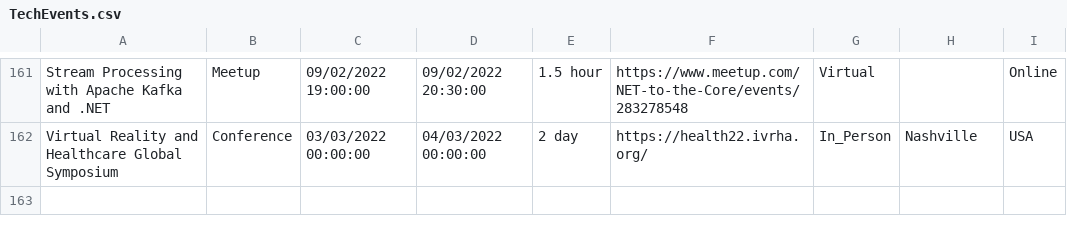
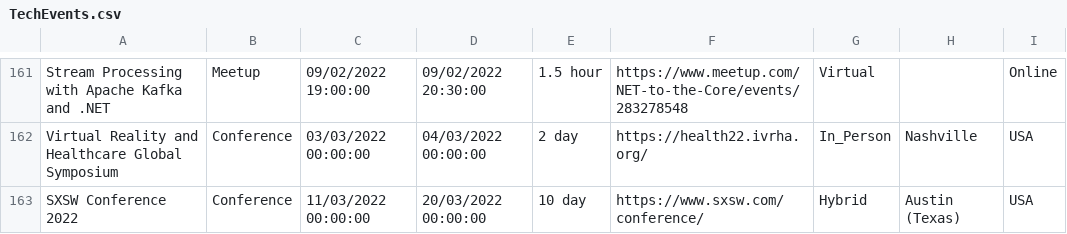
Before and after one commit to Avanade/TechCommunityCalendar, a CSV file: src/TechCommunityCalendar.Solution/TechCommunityCalendar.CoreWebApplication/wwwroot/Data/TechEvents.csv, drawn as a sheet; only a part is shown, gaps mark what is left out; the diff names each change by its address in the sheet, - before the commit and + after, or states it on an @@ line.

Commit message:
Adding event SXSW Conference 2022 to TechEvents.csv

```diff
--- a/src/TechCommunityCalendar.Solution/TechCommunityCalendar.CoreWebApplication/wwwroot/Data/TechEvents.csv
+++ b/src/TechCommunityCalendar.Solution/TechCommunityCalendar.CoreWebApplication/wwwroot/Data/TechEvents.csv
+row 163: SXSW Conference 2022 | Conference | 11/03/2022 00:00:00 | 20/03/2022 00:00:00 | 10 day | https://www.sxsw.com/conference/ | Hybrid | Austin (Texas) | USA
```
